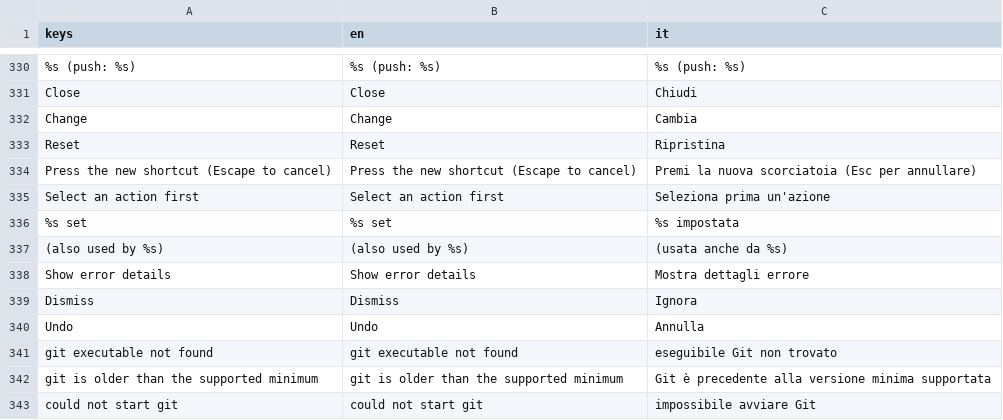
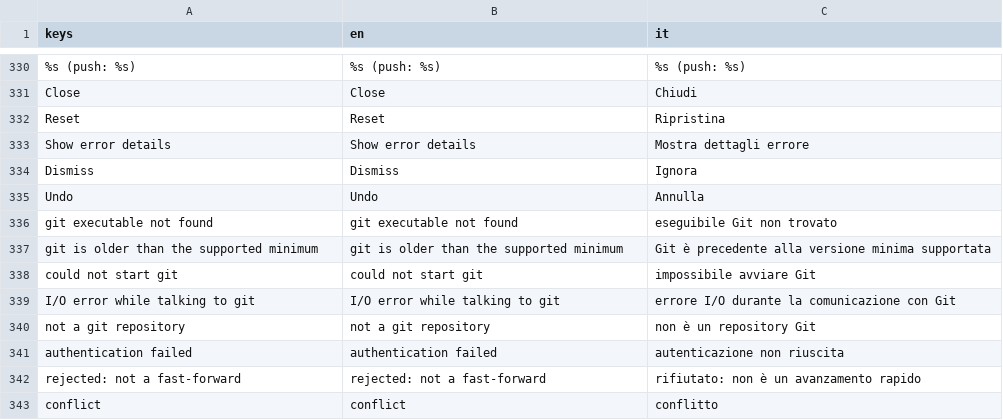
Before and after one commit to caleb-tognoli/gitbello, a CSV file: godot/localization/gitbello.csv, drawn as a sheet; only a part is shown, gaps mark what is left out; the shorter side is filled out with more unchanged rows; removed rows and columns are numbered as before the commit, all else as after; the diff covers the shown part only; the diff names each change by its address in the sheet, - before the commit and + after, or states it on an @@ line.

Commit message:
Keyboard shortcut restyle
* Merge remote-tracking branch 'origin/main' into cc/keyboard-shortcut-window-restyle-f2c4ae
* Keyboard shortcut settings

```diff
--- a/godot/localization/gitbello.csv
+++ b/godot/localization/gitbello.csv
-row 332: Change | Change | Cambia
-row 334: Press the new shortcut (Escape to cancel) | Press the new shortcut (Escape to cancel) | Premi la nuova scorciatoia (Esc per annullare)
-row 335: Select an action first | Select an action first | Seleziona prima un'azione
-row 336: %s set | %s set | %s impostata
-row 337: (also used by %s) | (also used by %s) | (usata anche da %s)
```
Also changed, not shown: 23 added rows elsewhere in this file, 25 other files.
